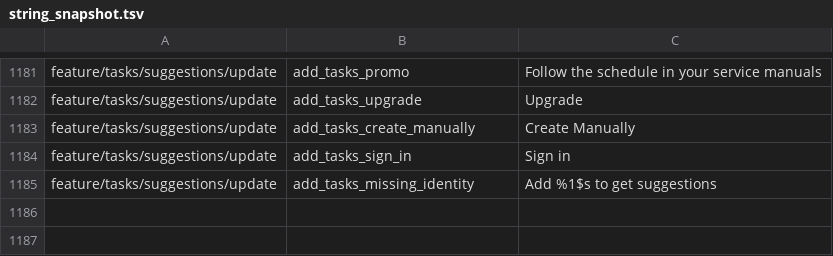
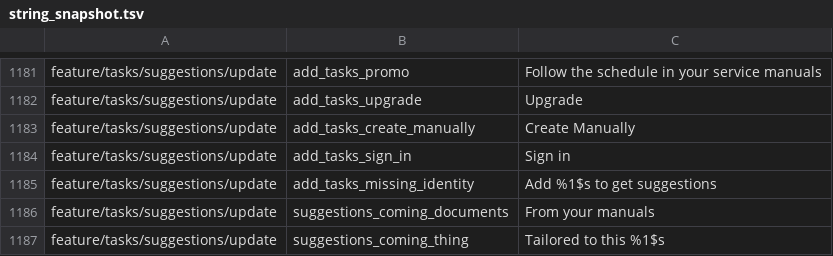
Before and after one commit to fz172/squawkit, a TSV file: core/template/src/androidHostTest/resources/string_snapshot.tsv, drawn as a sheet; only a part is shown, gaps mark what is left out.

```diff
--- a/core/template/src/androidHostTest/resources/string_snapshot.tsv
+++ b/core/template/src/androidHostTest/resources/string_snapshot.tsv
@@ -1185 +1185,3 @@ feature/tasks/suggestions/update	add_tasks_sign_in	Sign in
 feature/tasks/suggestions/update	add_tasks_missing_identity	Add %1$s to get suggestions
+feature/tasks/suggestions/update	suggestions_coming_documents	From your manuals
+feature/tasks/suggestions/update	suggestions_coming_thing	Tailored to this %1$s
```
Also changed, not shown: 6 other files.
